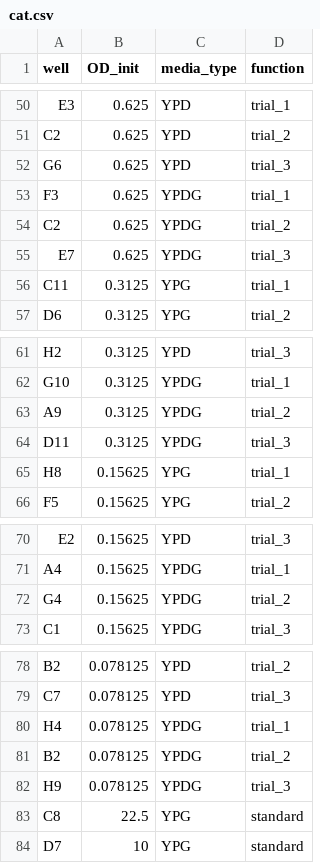
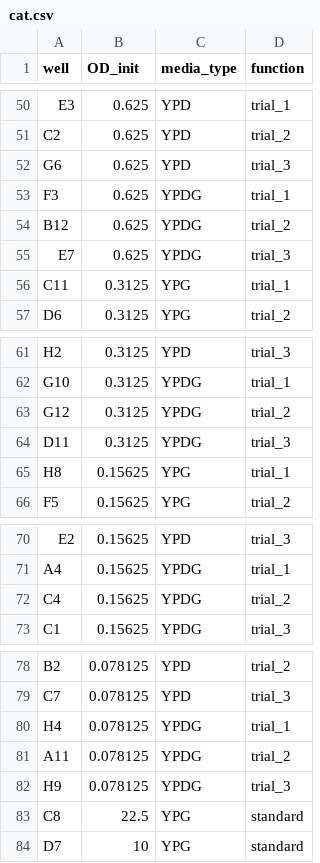
Before and after one commit to feixia2754/06642-Colab-Assignments, a CSV file: cat.csv, drawn as a sheet; only a part is shown, gaps mark what is left out; the diff covers the shown part only.

Commit message:
Update to cat; corrected wrong wells

```diff
--- a/cat.csv
+++ b/cat.csv
@@ -53,3 +53,3 @@ G6,0.625,YPD,trial_3
 F3,0.625,YPDG,trial_1
-C2,0.625,YPDG,trial_2
+B12,0.625,YPDG,trial_2
 E7,0.625,YPDG,trial_3
@@ -62,3 +62,3 @@ H2,0.3125,YPD,trial_3
 G10,0.3125,YPDG,trial_1
-A9,0.3125,YPDG,trial_2
+G12,0.3125,YPDG,trial_2
 D11,0.3125,YPDG,trial_3
@@ -71,3 +71,3 @@ E2,0.15625,YPD,trial_3
 A4,0.15625,YPDG,trial_1
-G4,0.15625,YPDG,trial_2
+C4,0.15625,YPDG,trial_2
 C1,0.15625,YPDG,trial_3
@@ -80,3 +80,3 @@ C7,0.078125,YPD,trial_3
 H4,0.078125,YPDG,trial_1
-B2,0.078125,YPDG,trial_2
+A11,0.078125,YPDG,trial_2
 H9,0.078125,YPDG,trial_3
```
Also changed, not shown: 5 edited cells elsewhere in this file.
